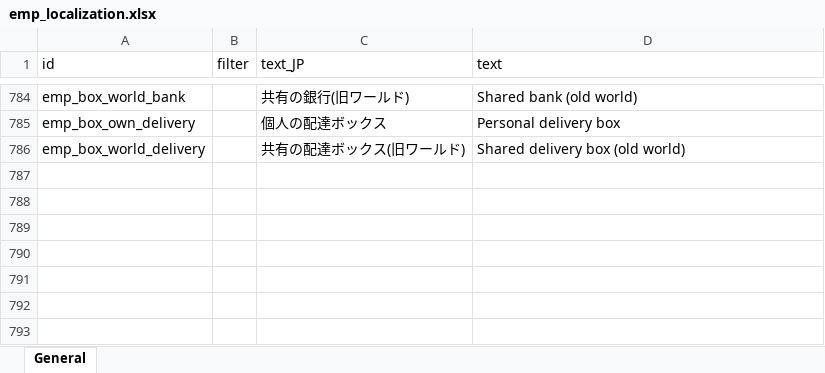
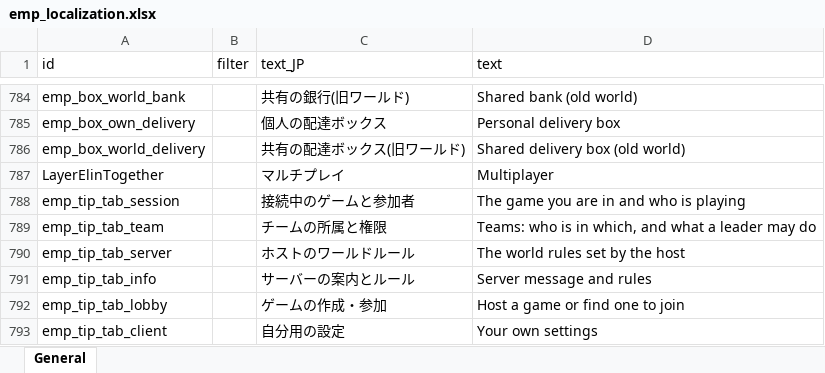
Before and after one commit to jeanfreger/elin-together-independence, an Excel workbook: package/LangMod/EN/emp_localization.xlsx, sheet General, drawn as a sheet; only a part is shown, gaps mark what is left out; values as stored, in another font and other column widths than the file's, no borders; the diff names each change by its address in the sheet, - before the commit and + after, or states it on an @@ line.

```diff
--- a/package/LangMod/EN/emp_localization.xlsx (sheet General)
+++ b/package/LangMod/EN/emp_localization.xlsx (sheet General)
+row 787: LayerElinTogether |  | マルチプレイ | Multiplayer
+row 788: emp_tip_tab_session |  | 接続中のゲームと参加者 | The game you are in and who is playing
+row 789: emp_tip_tab_team |  | チームの所属と権限 | Teams: who is in which, and what a leader may do
+row 790: emp_tip_tab_server |  | ホストのワールドルール | The world rules set by the host
+row 791: emp_tip_tab_info |  | サーバーの案内とルール | Server message and rules
+row 792: emp_tip_tab_lobby |  | ゲームの作成・参加 | Host a game or find one to join
+row 793: emp_tip_tab_client |  | 自分用の設定 | Your own settings
```
Also changed, not shown: 3 other files.
